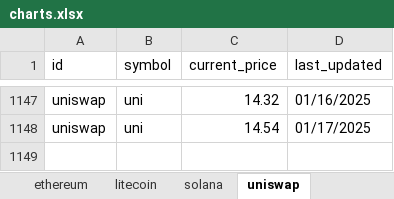
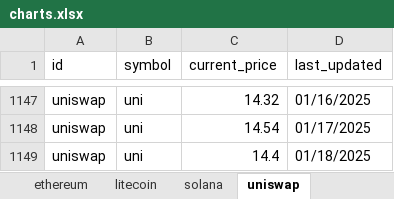
Before and after one commit to SQLvariant/TrackCrypto, an Excel workbook: charts.xlsx, sheet uniswap, drawn as a sheet; only a part is shown, gaps mark what is left out; values as stored, in another font and other column widths than the file's, no borders; charts and pictures not drawn; the diff names each change by its address in the sheet, - before the commit and + after, or states it on an @@ line.

```diff
--- a/charts.xlsx (sheet uniswap)
+++ b/charts.xlsx (sheet uniswap)
+row 1149: uniswap | uni | 14.4 | 01/18/2025
```
Also changed, not shown: sheet bitcoin, sheet chainlink, sheet litecoin, sheet solana, sheet ethereum, sheet cardano, 1 more sheet, charts or pictures, 1 other file.
